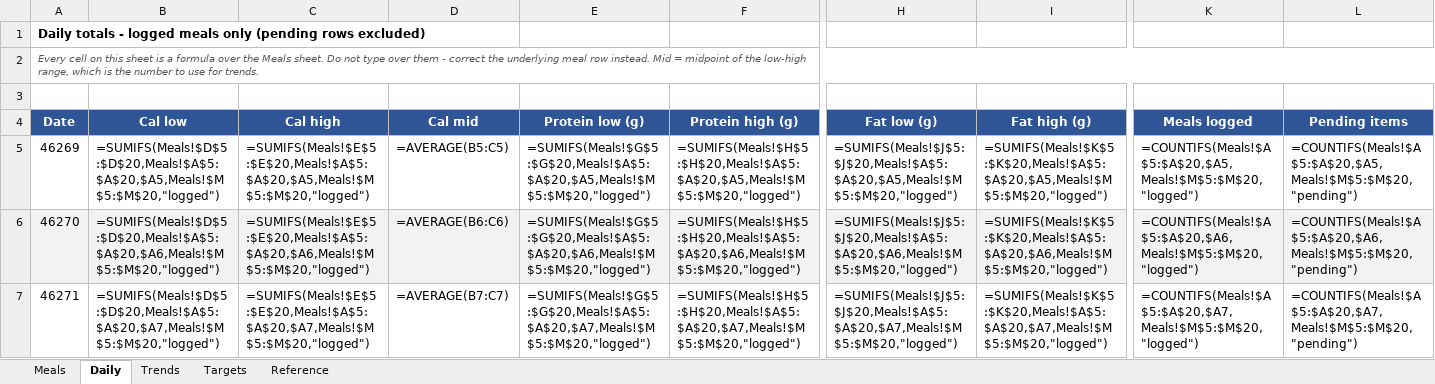
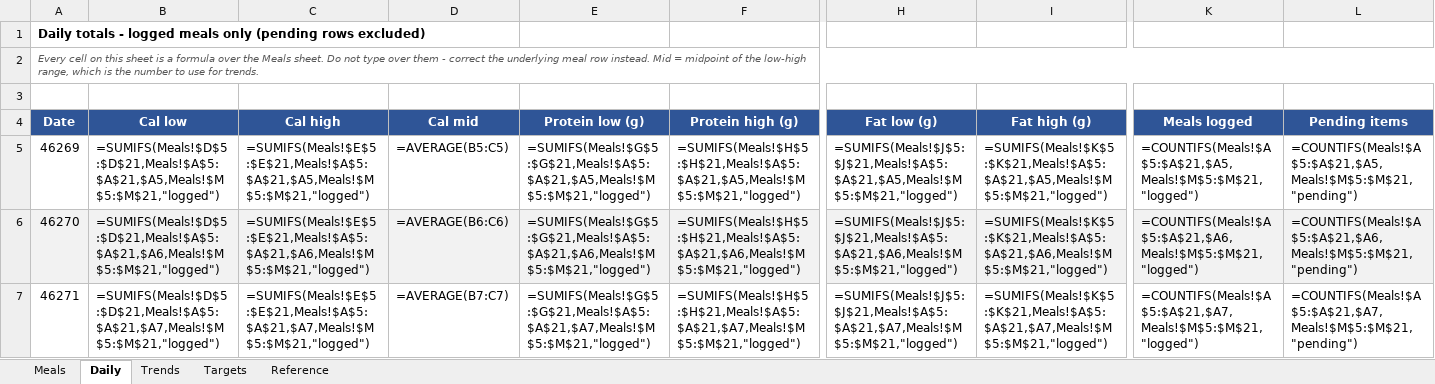
Before and after one commit to cakiran369/Kiranwebsite, an Excel workbook: nutrition/calorie_tracker.xlsx, sheet Daily, drawn as a sheet; only a part is shown, gaps mark what is left out; values as stored, in another font and other column widths than the file's, no borders; formulas without a stored value are shown as written; the diff names each change by its address in the sheet, - before the commit and + after, or states it on an @@ line.

```diff
--- a/nutrition/calorie_tracker.xlsx (sheet Daily)
+++ b/nutrition/calorie_tracker.xlsx (sheet Daily)
-B5 (Cal low): =SUMIFS(Meals!$D$5:$D$20,Meals!$A$5:$A$20,$A5,Meals!$M$5:$M$20,"logged")
+B5 (Cal low): =SUMIFS(Meals!$D$5:$D$21,Meals!$A$5:$A$21,$A5,Meals!$M$5:$M$21,"logged")
-C5 (Cal high): =SUMIFS(Meals!$E$5:$E$20,Meals!$A$5:$A$20,$A5,Meals!$M$5:$M$20,"logged")
+C5 (Cal high): =SUMIFS(Meals!$E$5:$E$21,Meals!$A$5:$A$21,$A5,Meals!$M$5:$M$21,"logged")
-E5 (Protein low (g)): =SUMIFS(Meals!$G$5:$G$20,Meals!$A$5:$A$20,$A5,Meals!$M$5:$M$20,"logged")
+E5 (Protein low (g)): =SUMIFS(Meals!$G$5:$G$21,Meals!$A$5:$A$21,$A5,Meals!$M$5:$M$21,"logged")
-F5 (Protein high (g)): =SUMIFS(Meals!$H$5:$H$20,Meals!$A$5:$A$20,$A5,Meals!$M$5:$M$20,"logged")
+F5 (Protein high (g)): =SUMIFS(Meals!$H$5:$H$21,Meals!$A$5:$A$21,$A5,Meals!$M$5:$M$21,"logged")
-H5 (Fat low (g)): =SUMIFS(Meals!$J$5:$J$20,Meals!$A$5:$A$20,$A5,Meals!$M$5:$M$20,"logged")
+H5 (Fat low (g)): =SUMIFS(Meals!$J$5:$J$21,Meals!$A$5:$A$21,$A5,Meals!$M$5:$M$21,"logged")
-I5 (Fat high (g)): =SUMIFS(Meals!$K$5:$K$20,Meals!$A$5:$A$20,$A5,Meals!$M$5:$M$20,"logged")
+I5 (Fat high (g)): =SUMIFS(Meals!$K$5:$K$21,Meals!$A$5:$A$21,$A5,Meals!$M$5:$M$21,"logged")
-K5 (Meals logged): =COUNTIFS(Meals!$A$5:$A$20,$A5,Meals!$M$5:$M$20,"logged")
+K5 (Meals logged): =COUNTIFS(Meals!$A$5:$A$21,$A5,Meals!$M$5:$M$21,"logged")
-L5 (Pending items): =COUNTIFS(Meals!$A$5:$A$20,$A5,Meals!$M$5:$M$20,"pending")
+L5 (Pending items): =COUNTIFS(Meals!$A$5:$A$21,$A5,Meals!$M$5:$M$21,"pending")
-B6 (Cal low): =SUMIFS(Meals!$D$5:$D$20,Meals!$A$5:$A$20,$A6,Meals!$M$5:$M$20,"logged")
+B6 (Cal low): =SUMIFS(Meals!$D$5:$D$21,Meals!$A$5:$A$21,$A6,Meals!$M$5:$M$21,"logged")
-C6 (Cal high): =SUMIFS(Meals!$E$5:$E$20,Meals!$A$5:$A$20,$A6,Meals!$M$5:$M$20,"logged")
+C6 (Cal high): =SUMIFS(Meals!$E$5:$E$21,Meals!$A$5:$A$21,$A6,Meals!$M$5:$M$21,"logged")
-E6 (Protein low (g)): =SUMIFS(Meals!$G$5:$G$20,Meals!$A$5:$A$20,$A6,Meals!$M$5:$M$20,"logged")
+E6 (Protein low (g)): =SUMIFS(Meals!$G$5:$G$21,Meals!$A$5:$A$21,$A6,Meals!$M$5:$M$21,"logged")
-F6 (Protein high (g)): =SUMIFS(Meals!$H$5:$H$20,Meals!$A$5:$A$20,$A6,Meals!$M$5:$M$20,"logged")
+F6 (Protein high (g)): =SUMIFS(Meals!$H$5:$H$21,Meals!$A$5:$A$21,$A6,Meals!$M$5:$M$21,"logged")
-H6 (Fat low (g)): =SUMIFS(Meals!$J$5:$J$20,Meals!$A$5:$A$20,$A6,Meals!$M$5:$M$20,"logged")
+H6 (Fat low (g)): =SUMIFS(Meals!$J$5:$J$21,Meals!$A$5:$A$21,$A6,Meals!$M$5:$M$21,"logged")
-I6 (Fat high (g)): =SUMIFS(Meals!$K$5:$K$20,Meals!$A$5:$A$20,$A6,Meals!$M$5:$M$20,"logged")
+I6 (Fat high (g)): =SUMIFS(Meals!$K$5:$K$21,Meals!$A$5:$A$21,$A6,Meals!$M$5:$M$21,"logged")
-K6 (Meals logged): =COUNTIFS(Meals!$A$5:$A$20,$A6,Meals!$M$5:$M$20,"logged")
+K6 (Meals logged): =COUNTIFS(Meals!$A$5:$A$21,$A6,Meals!$M$5:$M$21,"logged")
-L6 (Pending items): =COUNTIFS(Meals!$A$5:$A$20,$A6,Meals!$M$5:$M$20,"pending")
+L6 (Pending items): =COUNTIFS(Meals!$A$5:$A$21,$A6,Meals!$M$5:$M$21,"pending")
-B7 (Cal low): =SUMIFS(Meals!$D$5:$D$20,Meals!$A$5:$A$20,$A7,Meals!$M$5:$M$20,"logged")
+B7 (Cal low): =SUMIFS(Meals!$D$5:$D$21,Meals!$A$5:$A$21,$A7,Meals!$M$5:$M$21,"logged")
-C7 (Cal high): =SUMIFS(Meals!$E$5:$E$20,Meals!$A$5:$A$20,$A7,Meals!$M$5:$M$20,"logged")
+C7 (Cal high): =SUMIFS(Meals!$E$5:$E$21,Meals!$A$5:$A$21,$A7,Meals!$M$5:$M$21,"logged")
-E7 (Protein low (g)): =SUMIFS(Meals!$G$5:$G$20,Meals!$A$5:$A$20,$A7,Meals!$M$5:$M$20,"logged")
+E7 (Protein low (g)): =SUMIFS(Meals!$G$5:$G$21,Meals!$A$5:$A$21,$A7,Meals!$M$5:$M$21,"logged")
-F7 (Protein high (g)): =SUMIFS(Meals!$H$5:$H$20,Meals!$A$5:$A$20,$A7,Meals!$M$5:$M$20,"logged")
+F7 (Protein high (g)): =SUMIFS(Meals!$H$5:$H$21,Meals!$A$5:$A$21,$A7,Meals!$M$5:$M$21,"logged")
-H7 (Fat low (g)): =SUMIFS(Meals!$J$5:$J$20,Meals!$A$5:$A$20,$A7,Meals!$M$5:$M$20,"logged")
+H7 (Fat low (g)): =SUMIFS(Meals!$J$5:$J$21,Meals!$A$5:$A$21,$A7,Meals!$M$5:$M$21,"logged")
-I7 (Fat high (g)): =SUMIFS(Meals!$K$5:$K$20,Meals!$A$5:$A$20,$A7,Meals!$M$5:$M$20,"logged")
+I7 (Fat high (g)): =SUMIFS(Meals!$K$5:$K$21,Meals!$A$5:$A$21,$A7,Meals!$M$5:$M$21,"logged")
-K7 (Meals logged): =COUNTIFS(Meals!$A$5:$A$20,$A7,Meals!$M$5:$M$20,"logged")
+K7 (Meals logged): =COUNTIFS(Meals!$A$5:$A$21,$A7,Meals!$M$5:$M$21,"logged")
-L7 (Pending items): =COUNTIFS(Meals!$A$5:$A$20,$A7,Meals!$M$5:$M$20,"pending")
+L7 (Pending items): =COUNTIFS(Meals!$A$5:$A$21,$A7,Meals!$M$5:$M$21,"pending")
```
Also changed, not shown: sheet Reference, sheet Meals, 3 other files.
